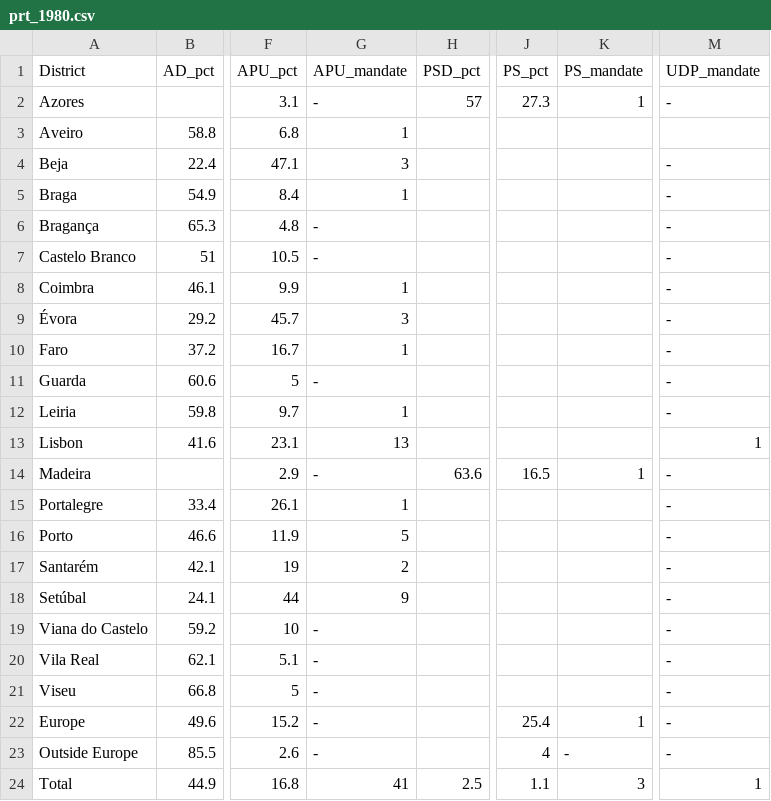
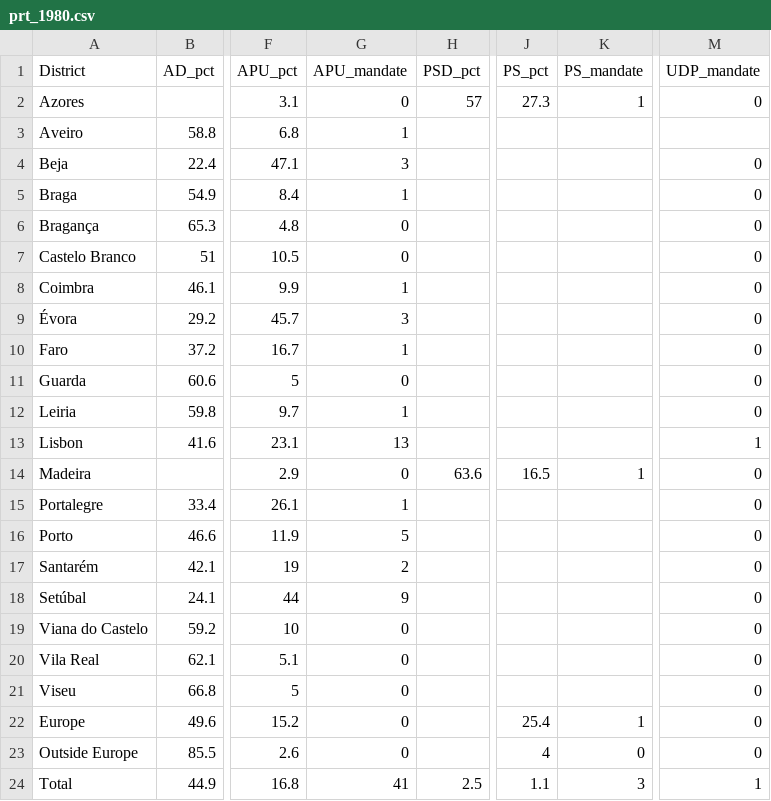
Before and after one commit to chrishanretty/clean_clea, a CSV file: _data/man/prt_1980.csv, drawn as a sheet; only a part is shown, gaps mark what is left out; the diff names each change by its address in the sheet, - before the commit and + after, or states it on an @@ line.

Commit message:
Fix Portugal 1980 mandate zero markers

```diff
--- a/_data/man/prt_1980.csv
+++ b/_data/man/prt_1980.csv
-G2 (APU_mandate): -
+G2 (APU_mandate): 0
-M2 (UDP_mandate): -
+M2 (UDP_mandate): 0
-M4:M12 (UDP_mandate): -
+M4:M12 (UDP_mandate): 0
-G6:G7 (APU_mandate): -
+G6:G7 (APU_mandate): 0
-G11 (APU_mandate): -
+G11 (APU_mandate): 0
-G14 (APU_mandate): -
+G14 (APU_mandate): 0
-M14:M23 (UDP_mandate): -
+M14:M23 (UDP_mandate): 0
-G19:G23 (APU_mandate): -
+G19:G23 (APU_mandate): 0
-K23 (PS_mandate): -
+K23 (PS_mandate): 0
```
Also changed, not shown: 2 other files.
